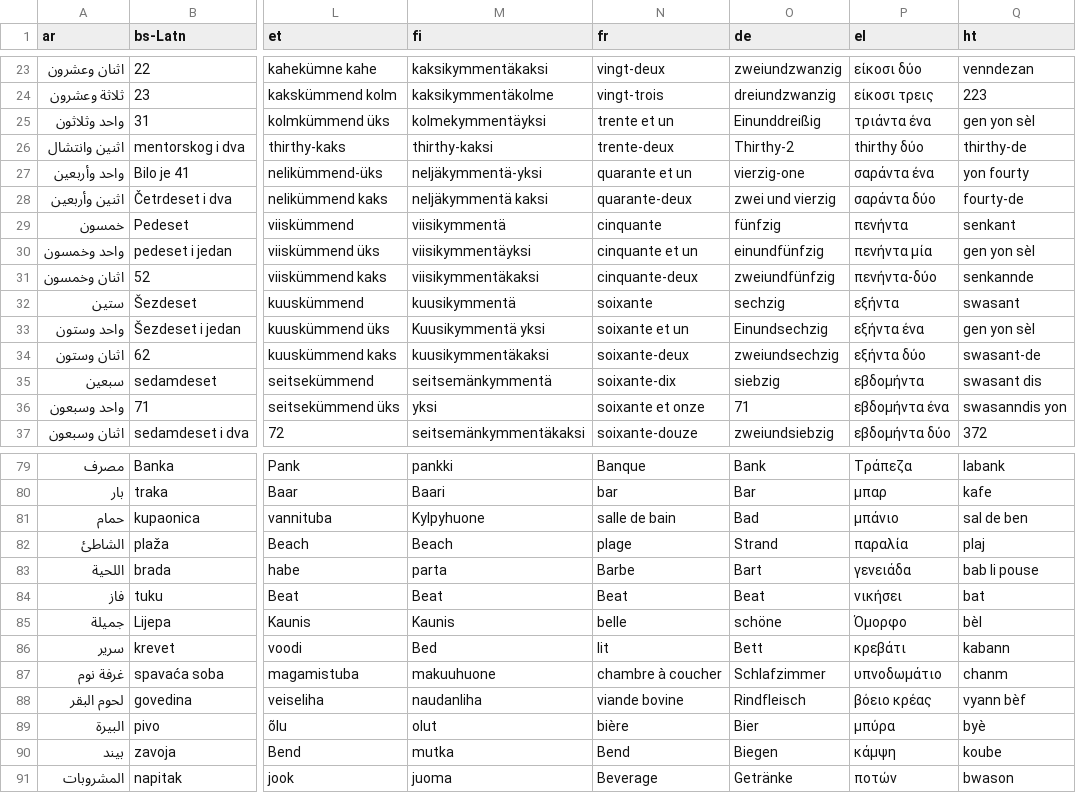
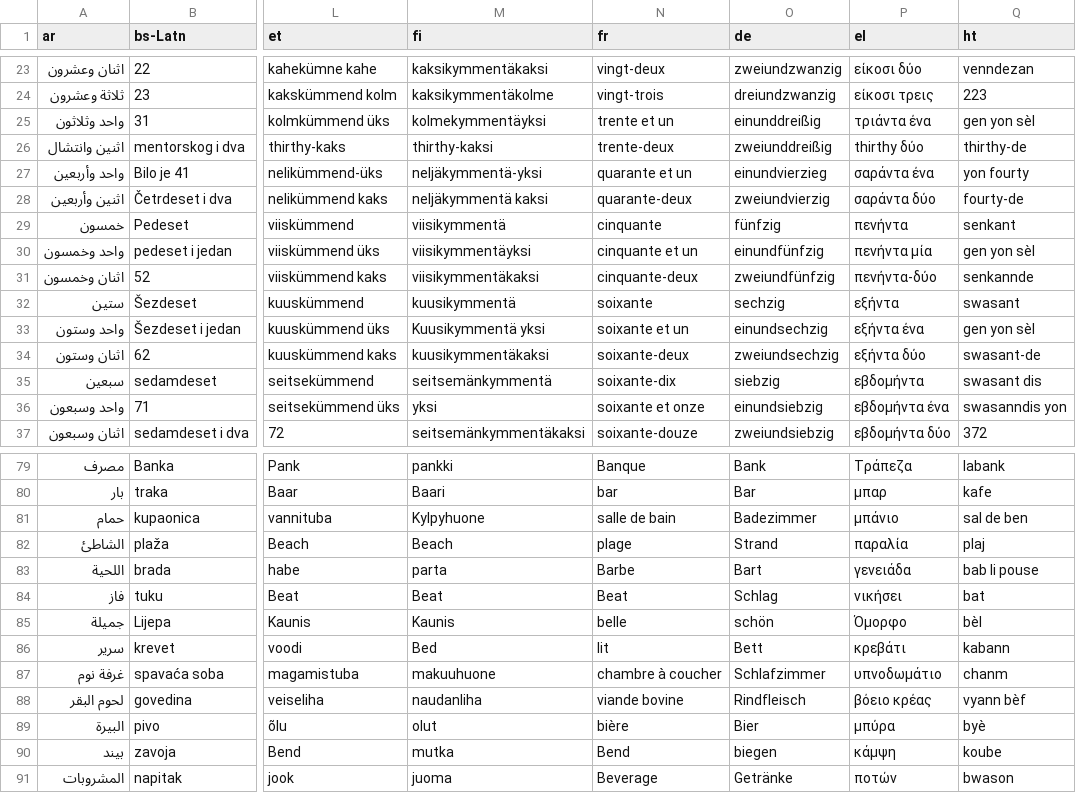
Before and after one commit to ChrisNiekler/the-625-list, a CSV file: 625-words-fluent-forever-output.csv, drawn as a sheet; only a part is shown, gaps mark what is left out; the diff covers the shown part only; the diff names each change by its address in the sheet, - before the commit and + after, or states it on an @@ line.

```diff
--- a/625-words-fluent-forever-output.csv
+++ b/625-words-fluent-forever-output.csv
-O25 (de): Einunddreißig
+O25 (de): einunddreißig
-O26 (de): Thirthy-2
+O26 (de): zweiunddreißig
-O27 (de): vierzig-one
+O27 (de): einundvierzieg
-O28 (de): zwei und vierzig
+O28 (de): zweiundvierzig
-O33 (de): Einundsechzig
+O33 (de): einundsechzig
-O36 (de): 71
+O36 (de): einundsiebzig
-O81 (de): Bad
+O81 (de): Badezimmer
-O84 (de): Beat
+O84 (de): Schlag
-O85 (de): schöne
+O85 (de): schön
-O90 (de): Biegen
+O90 (de): biegen
```
Also changed, not shown: 24 edited cells elsewhere in this file.
